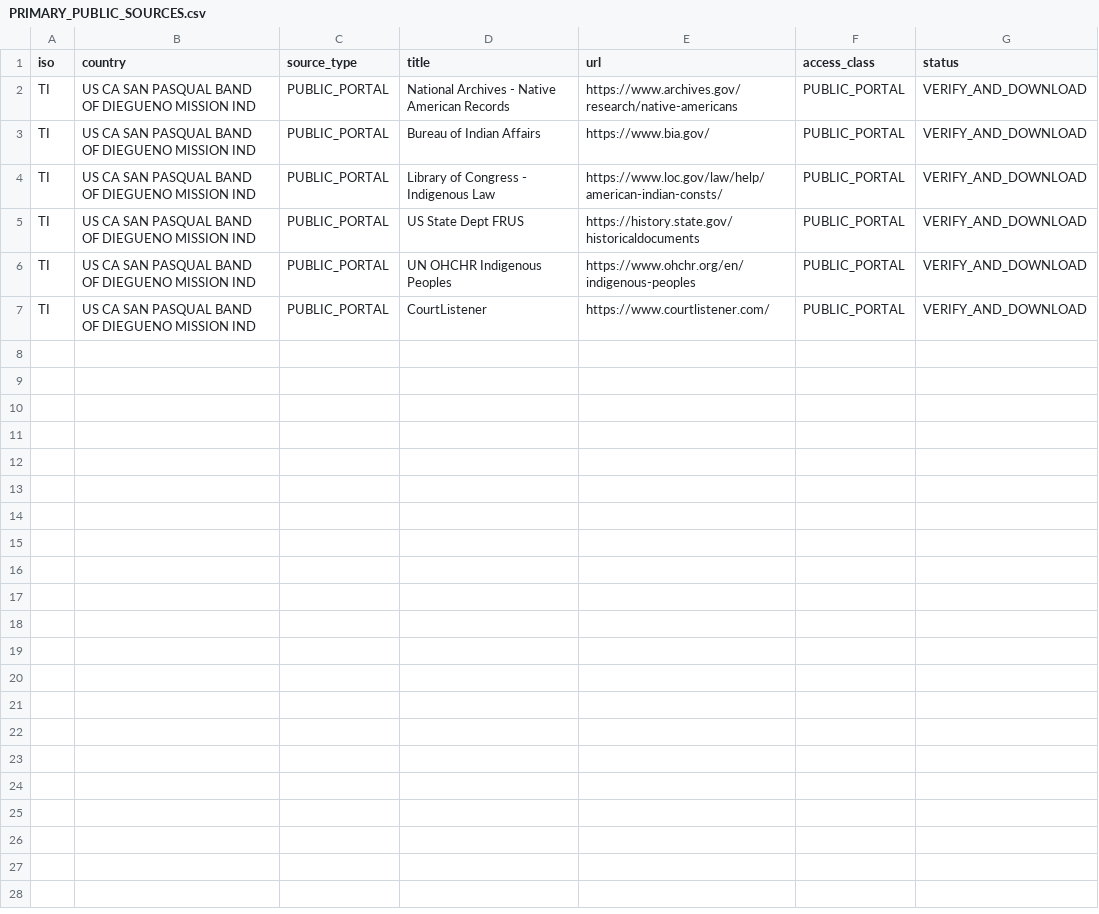
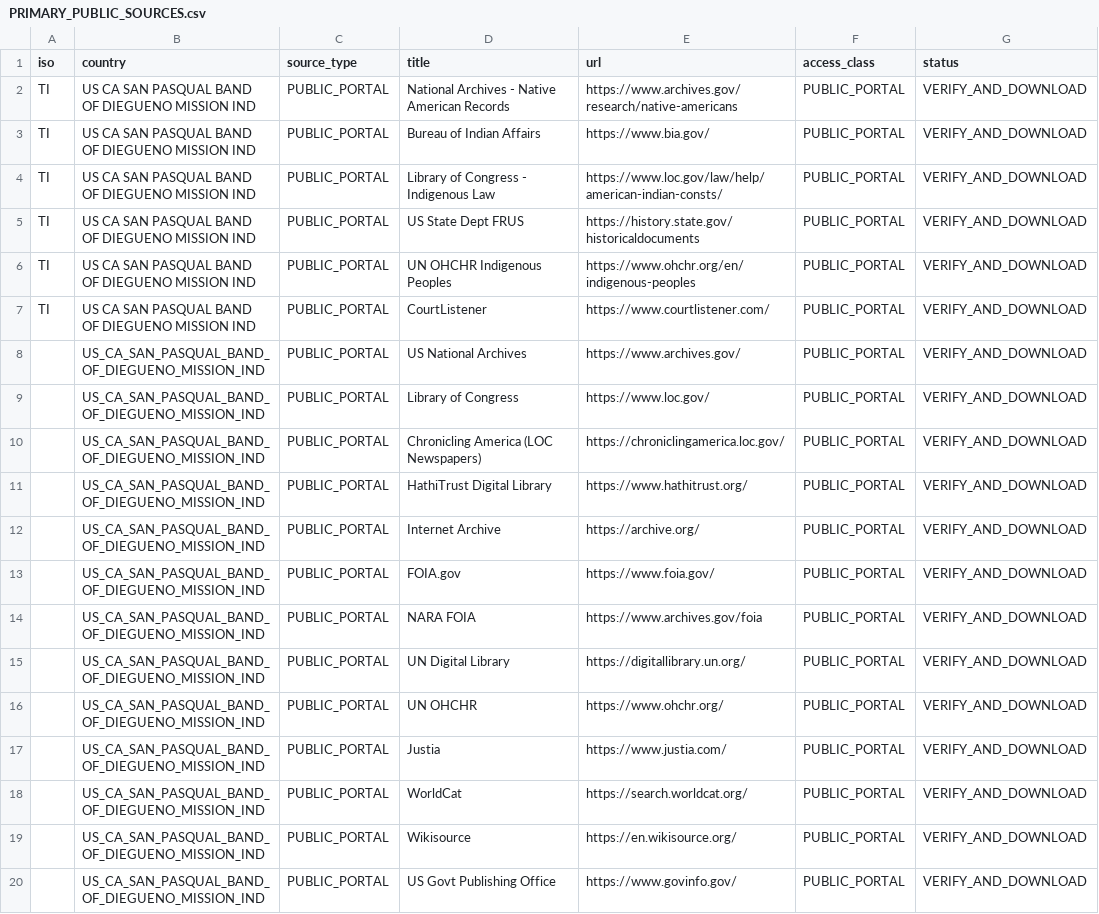
Before and after one commit to GlobalRestitutionAlliance/turtle-island-us-ca-san-pasqual-band-of-diegueno-mission-ind-master-litigation, a CSV file: 03_Evidentiary_Exhibits/PRIMARY_PUBLIC_SOURCES.csv, drawn as a sheet; the diff names each change by its address in the sheet, - before the commit and + after, or states it on an @@ line.

Commit message:
Expand primary public source registries (Batch 2)

```diff
--- a/03_Evidentiary_Exhibits/PRIMARY_PUBLIC_SOURCES.csv
+++ b/03_Evidentiary_Exhibits/PRIMARY_PUBLIC_SOURCES.csv
+row 8:  | US_CA_SAN_PASQUAL_BAND_OF_DIEGUENO_MISSION_IND | PUBLIC_PORTAL | US National Archives | https://www.archives.gov/ | PUBLIC_PORTAL | VERIFY_AND_DOWNLOAD
+row 9:  | US_CA_SAN_PASQUAL_BAND_OF_DIEGUENO_MISSION_IND | PUBLIC_PORTAL | Library of Congress | https://www.loc.gov/ | PUBLIC_PORTAL | VERIFY_AND_DOWNLOAD
+row 10:  | US_CA_SAN_PASQUAL_BAND_OF_DIEGUENO_MISSION_IND | PUBLIC_PORTAL | Chronicling America (LOC Newspapers) | https://chroniclingamerica.loc.gov/ | PUBLIC_PORTAL | VERIFY_AND_DOWNLOAD
+row 11:  | US_CA_SAN_PASQUAL_BAND_OF_DIEGUENO_MISSION_IND | PUBLIC_PORTAL | HathiTrust Digital Library | https://www.hathitrust.org/ | PUBLIC_PORTAL | VERIFY_AND_DOWNLOAD
+row 12:  | US_CA_SAN_PASQUAL_BAND_OF_DIEGUENO_MISSION_IND | PUBLIC_PORTAL | Internet Archive | https://archive.org/ | PUBLIC_PORTAL | VERIFY_AND_DOWNLOAD
+row 13:  | US_CA_SAN_PASQUAL_BAND_OF_DIEGUENO_MISSION_IND | PUBLIC_PORTAL | FOIA.gov | https://www.foia.gov/ | PUBLIC_PORTAL | VERIFY_AND_DOWNLOAD
+row 14:  | US_CA_SAN_PASQUAL_BAND_OF_DIEGUENO_MISSION_IND | PUBLIC_PORTAL | NARA FOIA | https://www.archives.gov/foia | PUBLIC_PORTAL | VERIFY_AND_DOWNLOAD
+row 15:  | US_CA_SAN_PASQUAL_BAND_OF_DIEGUENO_MISSION_IND | PUBLIC_PORTAL | UN Digital Library | https://digitallibrary.un.org/ | PUBLIC_PORTAL | VERIFY_AND_DOWNLOAD
+row 16:  | US_CA_SAN_PASQUAL_BAND_OF_DIEGUENO_MISSION_IND | PUBLIC_PORTAL | UN OHCHR | https://www.ohchr.org/ | PUBLIC_PORTAL | VERIFY_AND_DOWNLOAD
+row 17:  | US_CA_SAN_PASQUAL_BAND_OF_DIEGUENO_MISSION_IND | PUBLIC_PORTAL | Justia | https://www.justia.com/ | PUBLIC_PORTAL | VERIFY_AND_DOWNLOAD
+row 18:  | US_CA_SAN_PASQUAL_BAND_OF_DIEGUENO_MISSION_IND | PUBLIC_PORTAL | WorldCat | https://search.worldcat.org/ | PUBLIC_PORTAL | VERIFY_AND_DOWNLOAD
+row 19:  | US_CA_SAN_PASQUAL_BAND_OF_DIEGUENO_MISSION_IND | PUBLIC_PORTAL | Wikisource | https://en.wikisource.org/ | PUBLIC_PORTAL | VERIFY_AND_DOWNLOAD
+row 20:  | US_CA_SAN_PASQUAL_BAND_OF_DIEGUENO_MISSION_IND | PUBLIC_PORTAL | US Govt Publishing Office | https://www.govinfo.gov/ | PUBLIC_PORTAL | VERIFY_AND_DOWNLOAD
```
Also changed, not shown: 2 other files.
